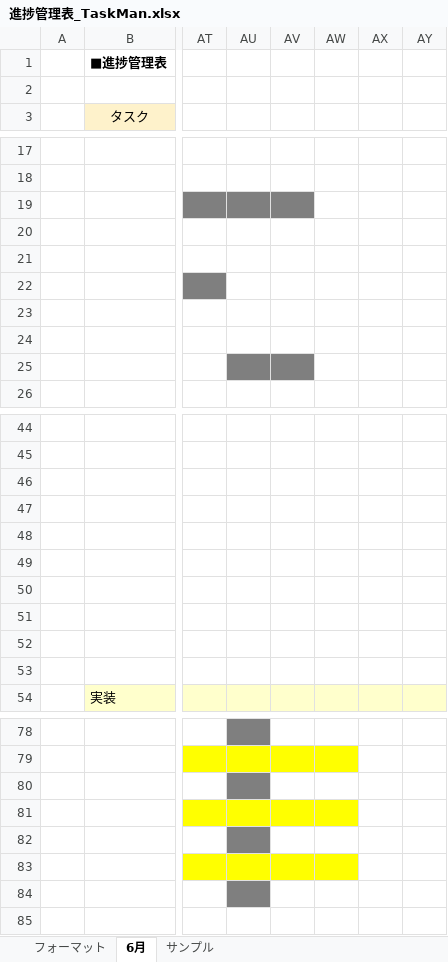
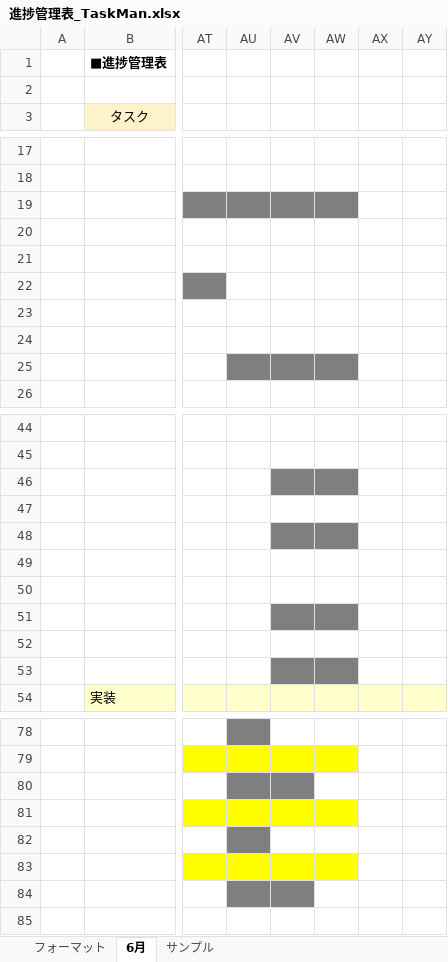
Before and after one commit to comsize-seiyama/TaskMan, an Excel workbook: document/進捗管理表_TaskMan.xlsx, sheet 6月, drawn as a sheet; only a part is shown, gaps mark what is left out; values as stored, in another font and other column widths than the file's, no borders; the diff covers the shown part only; the diff names each change by its address in the sheet, - before the commit and + after, or states it on an @@ line.

Commit message:
進捗管理表を更新しました

```diff
--- a/document/進捗管理表_TaskMan.xlsx (sheet 6月)
+++ b/document/進捗管理表_TaskMan.xlsx (sheet 6月)
-AW19 fill: none
+AW19 fill: #7F7F7F
-AW25 fill: none
+AW25 fill: #7F7F7F
-AV46:AW46 fill: none
+AV46:AW46 fill: #7F7F7F
-AV48:AW48 fill: none
+AV48:AW48 fill: #7F7F7F
-AV51:AW51 fill: none
+AV51:AW51 fill: #7F7F7F
-AV53:AW53 fill: none
+AV53:AW53 fill: #7F7F7F
-AV80 fill: none
+AV80 fill: #7F7F7F
-AV84 fill: none
+AV84 fill: #7F7F7F
```
Also changed, not shown: cell formats elsewhere in this sheet.
